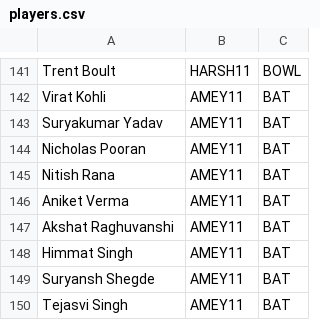
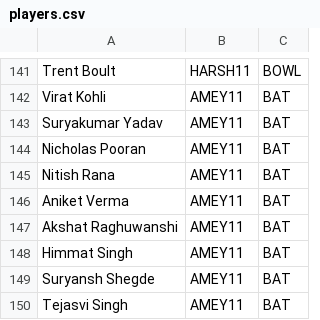
Before and after one commit to pratikalwaysrocks/Wadi-IPL-2026, a CSV file: players.csv, drawn as a sheet; only a part is shown, gaps mark what is left out.

Commit message:
Add files via upload

```diff
--- a/players.csv
+++ b/players.csv
@@ -146,3 +146,3 @@ Nitish Rana,AMEY11,BAT
 Aniket Verma,AMEY11,BAT
-Akshat Raghuvanshi,AMEY11,BAT
+Akshat Raghuwanshi,AMEY11,BAT
 Himmat Singh,AMEY11,BAT
```
